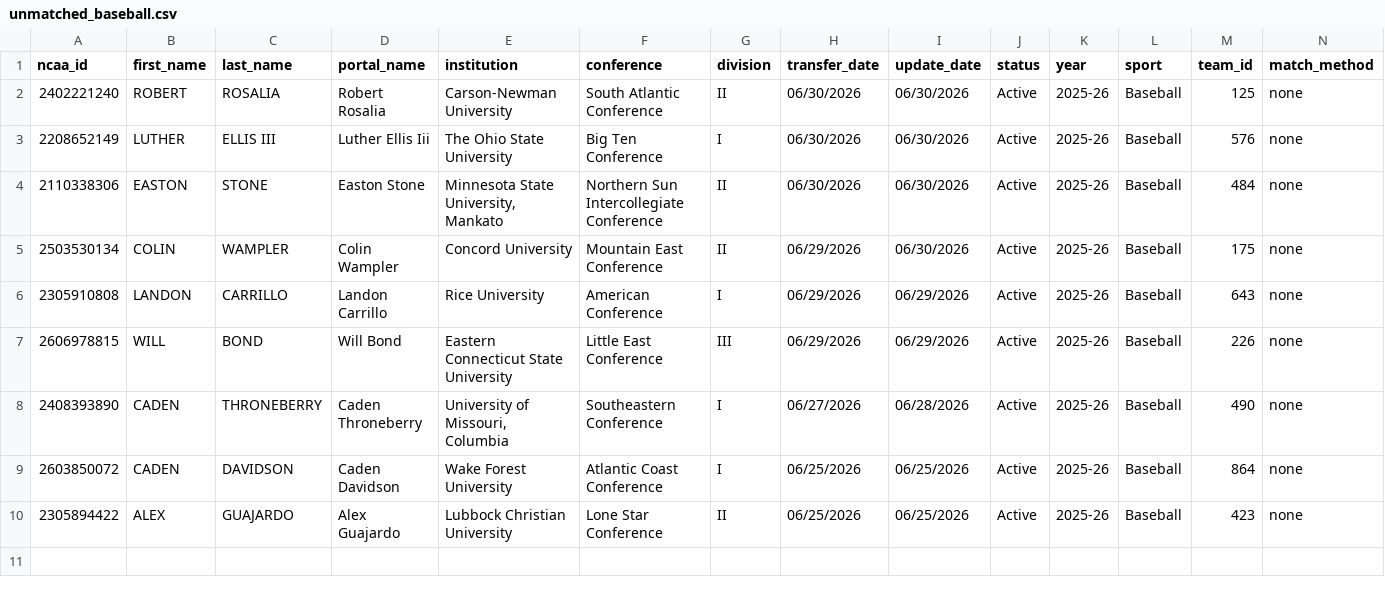
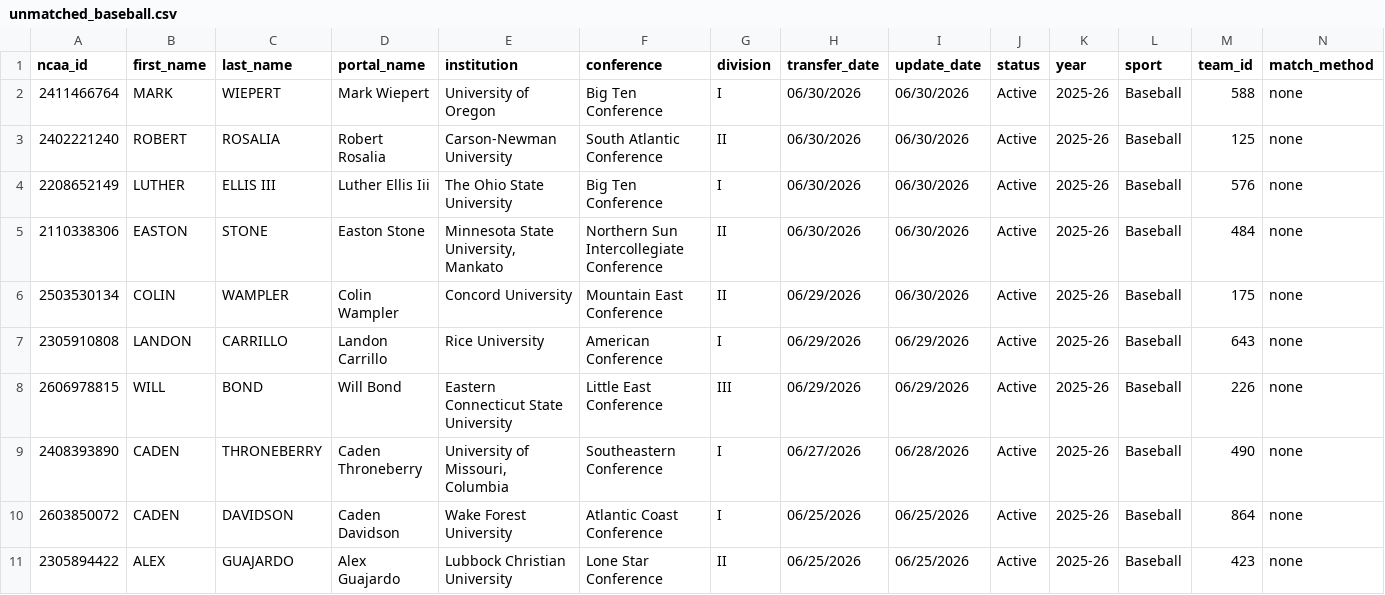
Before and after one commit to JasonR64A/chart-builder, a CSV file: data/portal/unmatched_baseball.csv, drawn as a sheet; only a part is shown; rows hold the shown columns only; the diff names each change by its address in the sheet, - before the commit and + after, or states it on an @@ line.

```diff
--- a/data/portal/unmatched_baseball.csv
+++ b/data/portal/unmatched_baseball.csv
+row 2: 2411466764 | MARK | WIEPERT | Mark Wiepert | University of Oregon | Big Ten Conference | I | 06/30/2026 | 06/30/2026 | Active | 2025-26 | Baseball | 588 | none
```
Also changed, not shown: data/portal/needs_review_baseball.csv, data/portal/softball_matched.csv, 6 other files.
